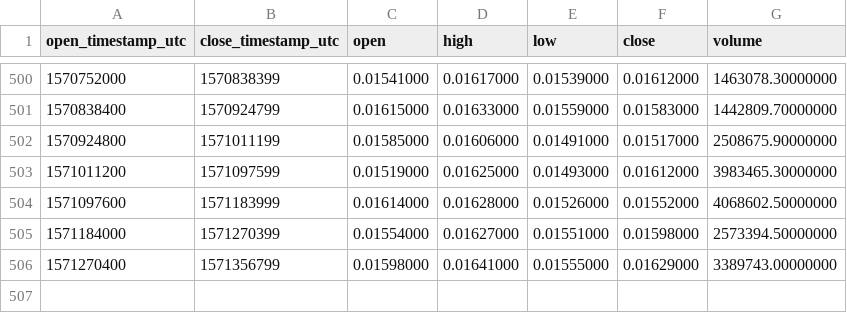
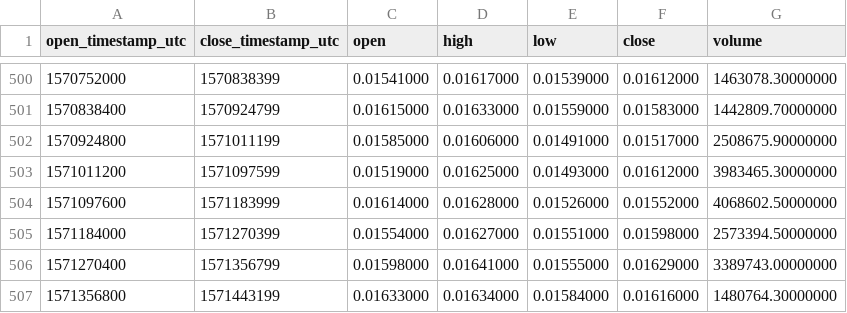
Before and after one commit to cryptobigbro/binance-XRPBNB, a CSV file: binance-XRPBNB-1d.csv, drawn as a sheet; only a part is shown, gaps mark what is left out.

```diff
--- a/binance-XRPBNB-1d.csv
+++ b/binance-XRPBNB-1d.csv
@@ -506 +506,2 @@ open_timestamp_utc,close_timestamp_utc,open,high,low,close,volume
 1571270400,1571356799,0.01598000,0.01641000,0.01555000,0.01629000,3389743.00000000
+1571356800,1571443199,0.01633000,0.01634000,0.01584000,0.01616000,1480764.30000000
```
Also changed, not shown: binance-XRPBNB-1h.csv.
